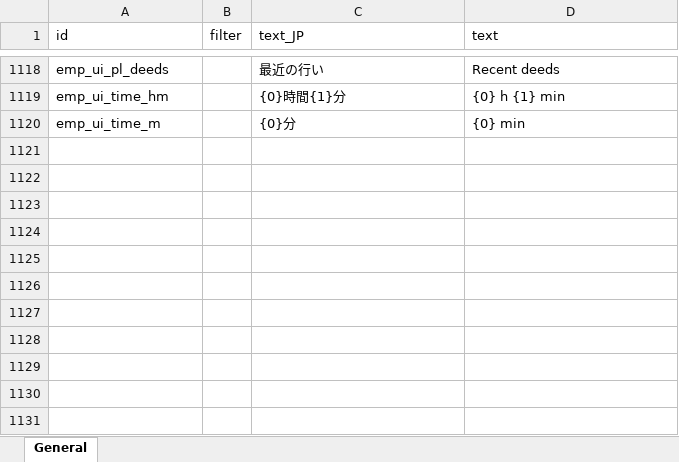
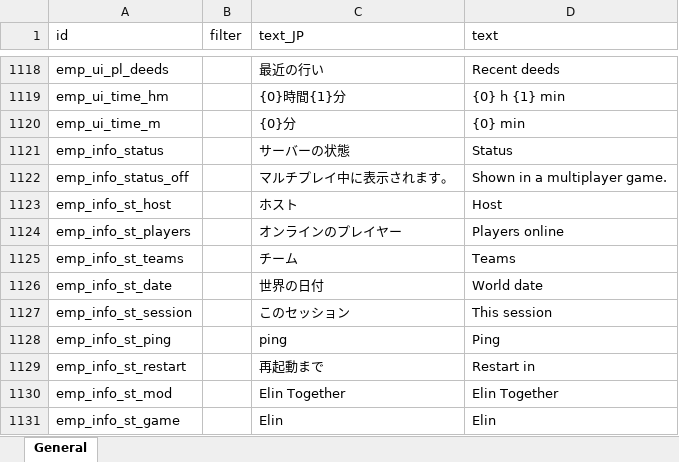
Before and after one commit to jeanfreger/elin-together-independence, an Excel workbook: package/LangMod/EN/emp_localization.xlsx, sheet General, drawn as a sheet; only a part is shown, gaps mark what is left out; values as stored, in another font and other column widths than the file's, no borders; the diff names each change by its address in the sheet, - before the commit and + after, or states it on an @@ line.

```diff
--- a/package/LangMod/EN/emp_localization.xlsx (sheet General)
+++ b/package/LangMod/EN/emp_localization.xlsx (sheet General)
+row 1121: emp_info_status |  | サーバーの状態 | Status
+row 1122: emp_info_status_off |  | マルチプレイ中に表示されます。 | Shown in a multiplayer game.
+row 1123: emp_info_st_host |  | ホスト | Host
+row 1124: emp_info_st_players |  | オンラインのプレイヤー | Players online
+row 1125: emp_info_st_teams |  | チーム | Teams
+row 1126: emp_info_st_date |  | 世界の日付 | World date
+row 1127: emp_info_st_session |  | このセッション | This session
+row 1128: emp_info_st_ping |  | ping | Ping
+row 1129: emp_info_st_restart |  | 再起動まで | Restart in
+row 1130: emp_info_st_mod |  | Elin Together | Elin Together
+row 1131: emp_info_st_game |  | Elin | Elin
```
Also changed, not shown: 4 other files.
